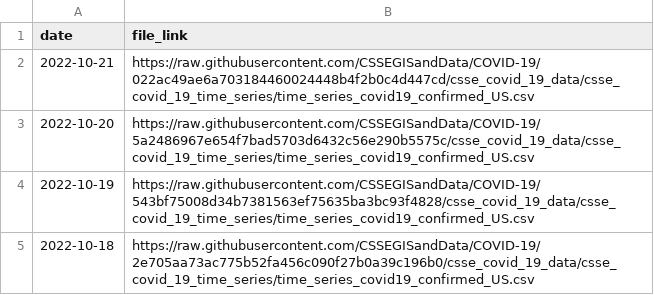
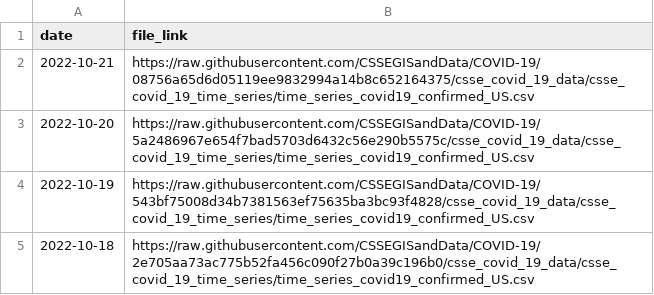
Before and after one commit to Serena-Wang/covidData, a CSV file: data/jhu_us_cases_data_links.csv, drawn as a sheet; only a part is shown.

```diff
--- a/data/jhu_us_cases_data_links.csv
+++ b/data/jhu_us_cases_data_links.csv
@@ -1,3 +1,3 @@
 "date","file_link"
-2022-10-21,"https://raw.githubusercontent.com/CSSEGISandData/COVID-19/022ac49ae6a703184460024448b4f2b0c4d447cd/csse_covid_19_data/csse_covid_19_time_series/time_series_covid19_confirmed_US.csv"
+2022-10-21,"https://raw.githubusercontent.com/CSSEGISandData/COVID-19/08756a65d6d05119ee9832994a14b8c652164375/csse_covid_19_data/csse_covid_19_time_series/time_series_covid19_confirmed_US.csv"
 2022-10-20,"https://raw.githubusercontent.com/CSSEGISandData/COVID-19/5a2486967e654f7bad5703d6432c56e290b5575c/csse_covid_19_data/csse_covid_19_time_series/time_series_covid19_confirmed_US.csv"
```
Also changed, not shown: data/jhu_global_deaths_data_links.csv, 1 other file.
